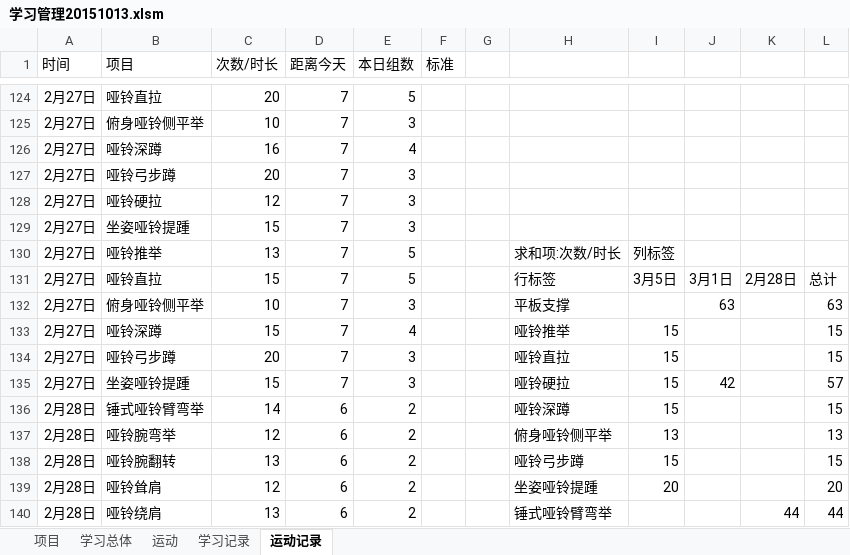
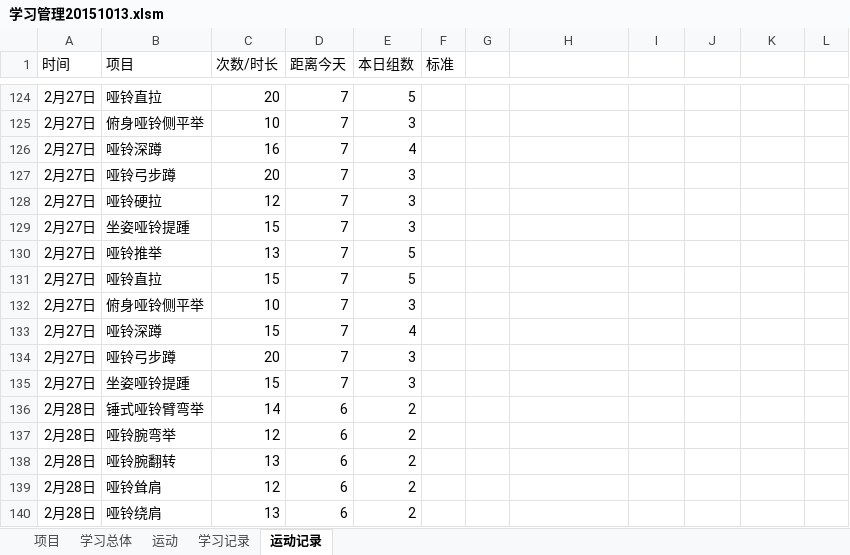
Before and after one commit to Andor-Z/My-Learning-Note, an Excel workbook: 学习管理20151013.xlsm, sheet 运动记录, drawn as a sheet; only a part is shown, gaps mark what is left out; values as stored, in another font and other column widths than the file's, no borders; table styles not drawn; the diff covers the shown part only; the diff names each change by its address in the sheet, - before the commit and + after, or states it on an @@ line.

```diff
--- a/学习管理20151013.xlsm (sheet 运动记录)
+++ b/学习管理20151013.xlsm (sheet 运动记录)
-H130: 求和项:次数/时长
+H130: (empty)
-I130: 列标签
+I130: (empty)
-H131: 行标签
+H131: (empty)
-I131: 3月5日
+I131: (empty)
-J131: 3月1日
+J131: (empty)
-K131: 2月28日
+K131: (empty)
-L131: 总计
+L131: (empty)
-H132: 平板支撑
+H132: (empty)
-J132: 63
+J132: (empty)
-L132: 63
+L132: (empty)
-H133: 哑铃推举
+H133: (empty)
-I133:I136: 15
+I133:I136: (empty)
-L133:L134: 15
+L133:L134: (empty)
-H134: 哑铃直拉
+H134: (empty)
-H135: 哑铃硬拉
+H135: (empty)
-J135: 42
+J135: (empty)
-L135: 57
+L135: (empty)
-H136: 哑铃深蹲
+H136: (empty)
-L136: 15
+L136: (empty)
-H137: 俯身哑铃侧平举
+H137: (empty)
-I137: 13
+I137: (empty)
-L137: 13
+L137: (empty)
-H138: 哑铃弓步蹲
+H138: (empty)
-I138: 15
+I138: (empty)
-L138: 15
+L138: (empty)
-H139: 坐姿哑铃提踵
+H139: (empty)
-I139: 20
+I139: (empty)
-L139: 20
+L139: (empty)
-H140: 锤式哑铃臂弯举
+H140: (empty)
-K140: 44
+K140: (empty)
-L140: 44
+L140: (empty)
```
Also changed, not shown: 26 added rows and 36 edited cells elsewhere in this sheet, sheet 学习记录, 3 other files.
